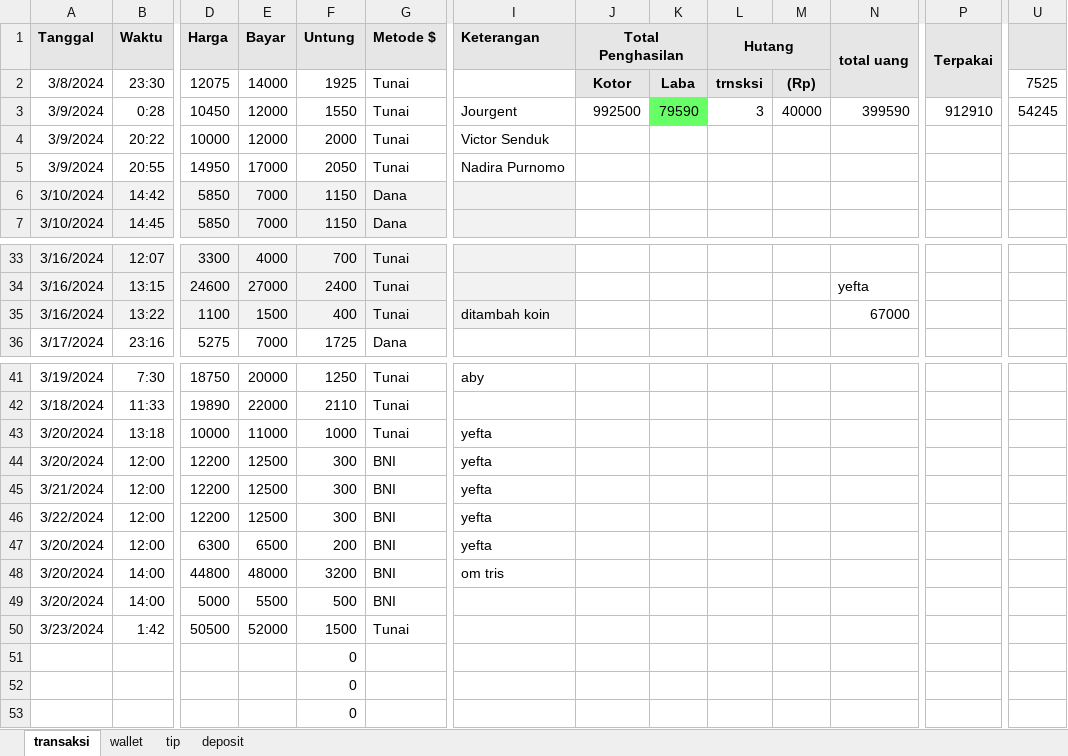
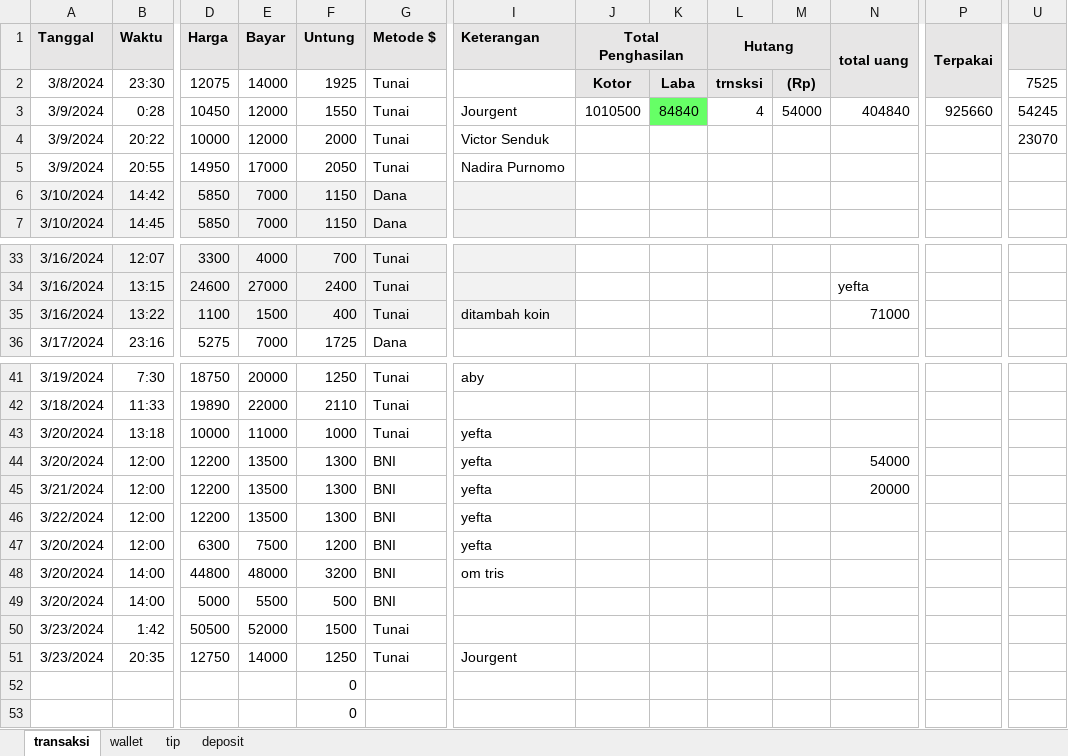
Before and after one commit to yeftakun/transaksi-usaha, an Excel workbook: transaksi-usaha (new).xlsx, sheet transaksi, drawn as a sheet; only a part is shown, gaps mark what is left out; values as stored, in another font and other column widths than the file's, no borders; conditional formats not drawn; removed rows and columns are numbered as before the commit, all else as after; rows hold the shown columns only; the diff names each change by its address in the sheet, - before the commit and + after, or states it on an @@ line.

Commit message:
'backup'

```diff
--- a/transaksi-usaha (new).xlsx (sheet transaksi)
+++ b/transaksi-usaha (new).xlsx (sheet transaksi)
-J3 (Total Penghasilan): 992500
+J3 (Total Penghasilan): 1010500
-K3: 79590
+K3: 84840
-L3 (Hutang): 3
+L3 (Hutang): 4
-M3: 40000
+M3: 54000
-N3 (total uang): 399590
+N3 (total uang): 404840
-P3 (Terpakai): 912910
+P3 (Terpakai): 925660
-U4: (empty)
+U4: 23070
-N35 (total uang): 67000
+N35 (total uang): 71000
-E44:E46 (Bayar): 12500
+E44:E46 (Bayar): 13500
-F44:F46 (Untung): 300
+F44:F46 (Untung): 1300
-N44 (total uang): (empty)
+N44 (total uang): 54000
-N45 (total uang): (empty)
+N45 (total uang): 20000
-E47 (Bayar): 6500
+E47 (Bayar): 7500
-F47 (Untung): 200
+F47 (Untung): 1200
-row 51:  |  |  |  | 0
+row 51: 3/23/2024 | 20:35 | 12750 | 14000 | 1250 | Tunai | Jourgent
```
Also changed, not shown: sheet wallet, sheet deposit.
